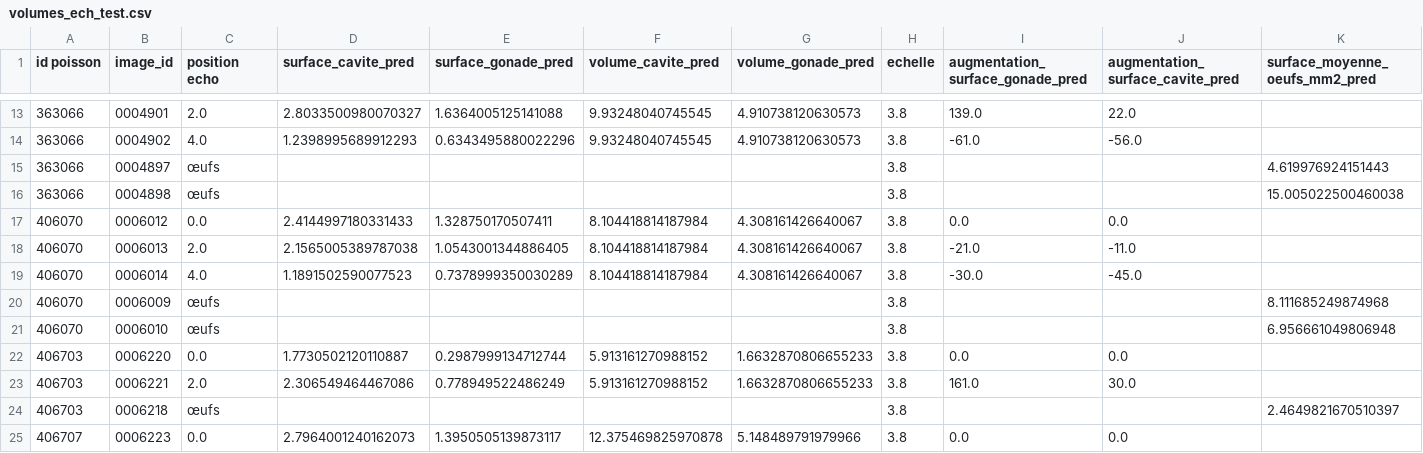
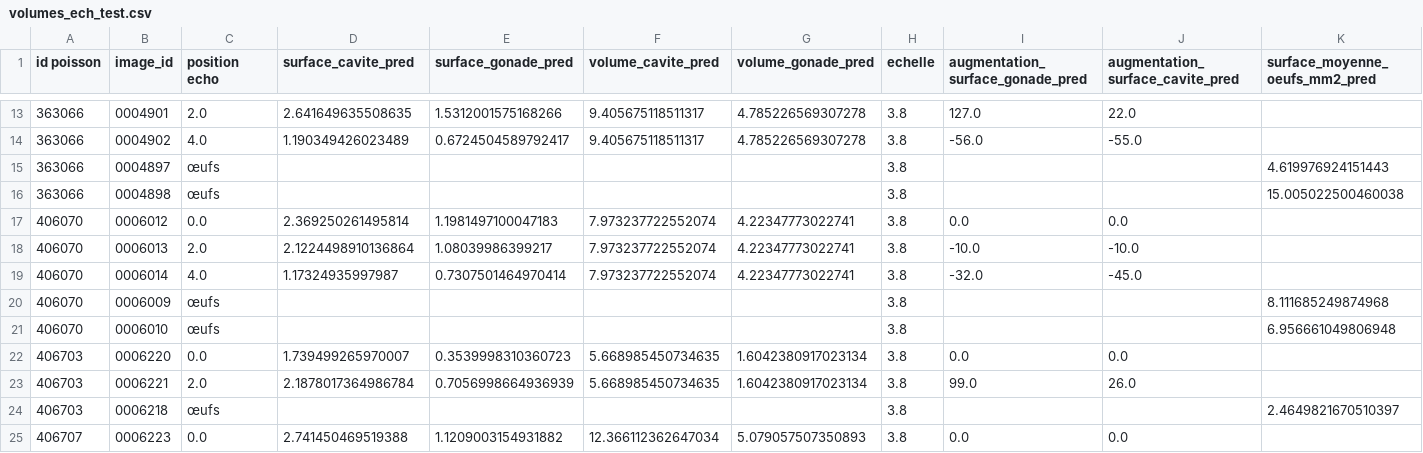
Before and after one commit to loranedp/Stage-GonAIde-2026, a CSV file: Debut/Resultats/volumes_ech_test.csv, drawn as a sheet; only a part is shown, gaps mark what is left out; the diff covers the shown part only; the diff names each change by its address in the sheet, - before the commit and + after, or states it on an @@ line.

```diff
--- a/Debut/Resultats/volumes_ech_test.csv
+++ b/Debut/Resultats/volumes_ech_test.csv
-D13 (surface_cavite_pred): 2.8033500980070327
+D13 (surface_cavite_pred): 2.641649635508635
-E13 (surface_gonade_pred): 1.6364005125141088
+E13 (surface_gonade_pred): 1.5312001575168266
-F13:F14 (volume_cavite_pred): 9.93248040745545
+F13:F14 (volume_cavite_pred): 9.405675118511317
-G13:G14 (volume_gonade_pred): 4.910738120630573
+G13:G14 (volume_gonade_pred): 4.785226569307278
-I13 (augmentation_surface_gonade_pred): 139.0
+I13 (augmentation_surface_gonade_pred): 127.0
-D14 (surface_cavite_pred): 1.2398995689912293
+D14 (surface_cavite_pred): 1.190349426023489
-E14 (surface_gonade_pred): 0.6343495880022296
+E14 (surface_gonade_pred): 0.6724504589792417
-I14 (augmentation_surface_gonade_pred): -61.0
+I14 (augmentation_surface_gonade_pred): -56.0
-J14 (augmentation_surface_cavite_pred): -56.0
+J14 (augmentation_surface_cavite_pred): -55.0
-D17 (surface_cavite_pred): 2.4144997180331433
+D17 (surface_cavite_pred): 2.369250261495814
-E17 (surface_gonade_pred): 1.328750170507411
+E17 (surface_gonade_pred): 1.1981497100047183
-F17:F19 (volume_cavite_pred): 8.104418814187984
+F17:F19 (volume_cavite_pred): 7.973237722552074
-G17:G19 (volume_gonade_pred): 4.308161426640067
+G17:G19 (volume_gonade_pred): 4.22347773022741
-D18 (surface_cavite_pred): 2.1565005389787038
+D18 (surface_cavite_pred): 2.1224498910136864
-E18 (surface_gonade_pred): 1.0543001344886405
+E18 (surface_gonade_pred): 1.08039986399217
-I18 (augmentation_surface_gonade_pred): -21.0
+I18 (augmentation_surface_gonade_pred): -10.0
-J18 (augmentation_surface_cavite_pred): -11.0
+J18 (augmentation_surface_cavite_pred): -10.0
-D19 (surface_cavite_pred): 1.1891502590077523
+D19 (surface_cavite_pred): 1.17324935997987
-E19 (surface_gonade_pred): 0.7378999350030289
+E19 (surface_gonade_pred): 0.7307501464970414
-I19 (augmentation_surface_gonade_pred): -30.0
+I19 (augmentation_surface_gonade_pred): -32.0
-D22 (surface_cavite_pred): 1.7730502120110887
+D22 (surface_cavite_pred): 1.739499265970007
-E22 (surface_gonade_pred): 0.2987999134712744
+E22 (surface_gonade_pred): 0.3539998310360723
-F22:F23 (volume_cavite_pred): 5.913161270988152
+F22:F23 (volume_cavite_pred): 5.668985450734635
-G22:G23 (volume_gonade_pred): 1.6632870806655233
+G22:G23 (volume_gonade_pred): 1.6042380917023134
-D23 (surface_cavite_pred): 2.306549464467086
+D23 (surface_cavite_pred): 2.1878017364986784
-E23 (surface_gonade_pred): 0.778949522486249
+E23 (surface_gonade_pred): 0.7056998664936939
-I23 (augmentation_surface_gonade_pred): 161.0
+I23 (augmentation_surface_gonade_pred): 99.0
-J23 (augmentation_surface_cavite_pred): 30.0
+J23 (augmentation_surface_cavite_pred): 26.0
-D25 (surface_cavite_pred): 2.7964001240162073
+D25 (surface_cavite_pred): 2.741450469519388
-E25 (surface_gonade_pred): 1.3950505139873117
+E25 (surface_gonade_pred): 1.1209003154931882
-F25 (volume_cavite_pred): 12.375469825970878
+F25 (volume_cavite_pred): 12.366112362647034
-G25 (volume_gonade_pred): 5.148489791979966
+G25 (volume_gonade_pred): 5.079057507350893
```
Also changed, not shown: 85 edited cells elsewhere in this file, 23 other files.
